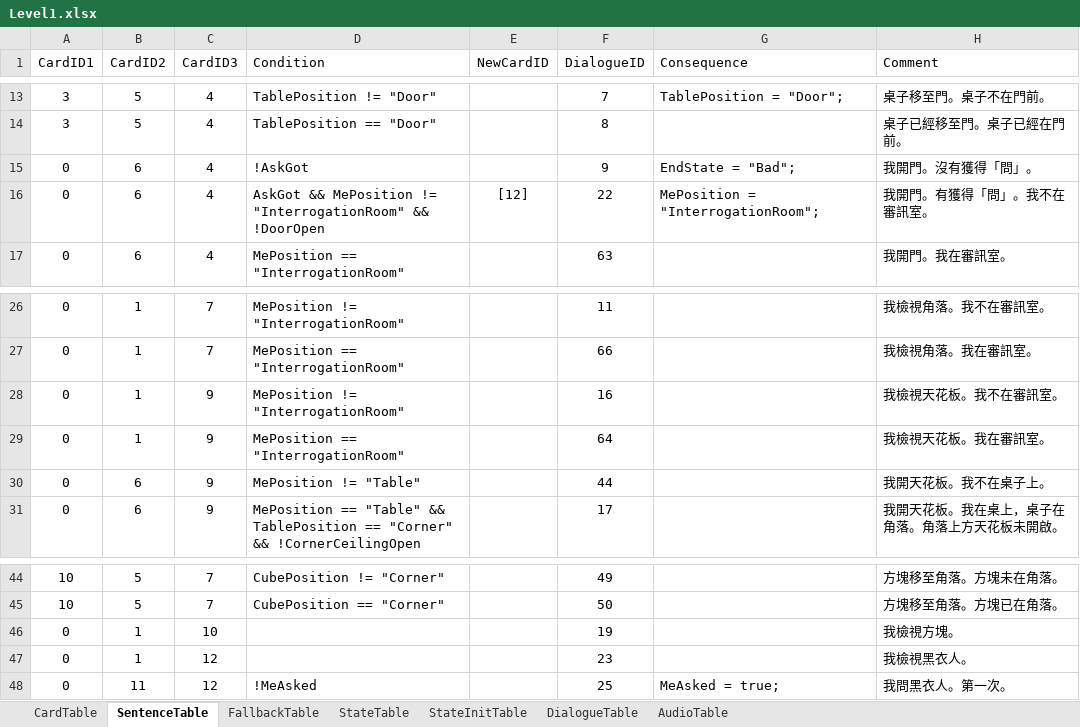
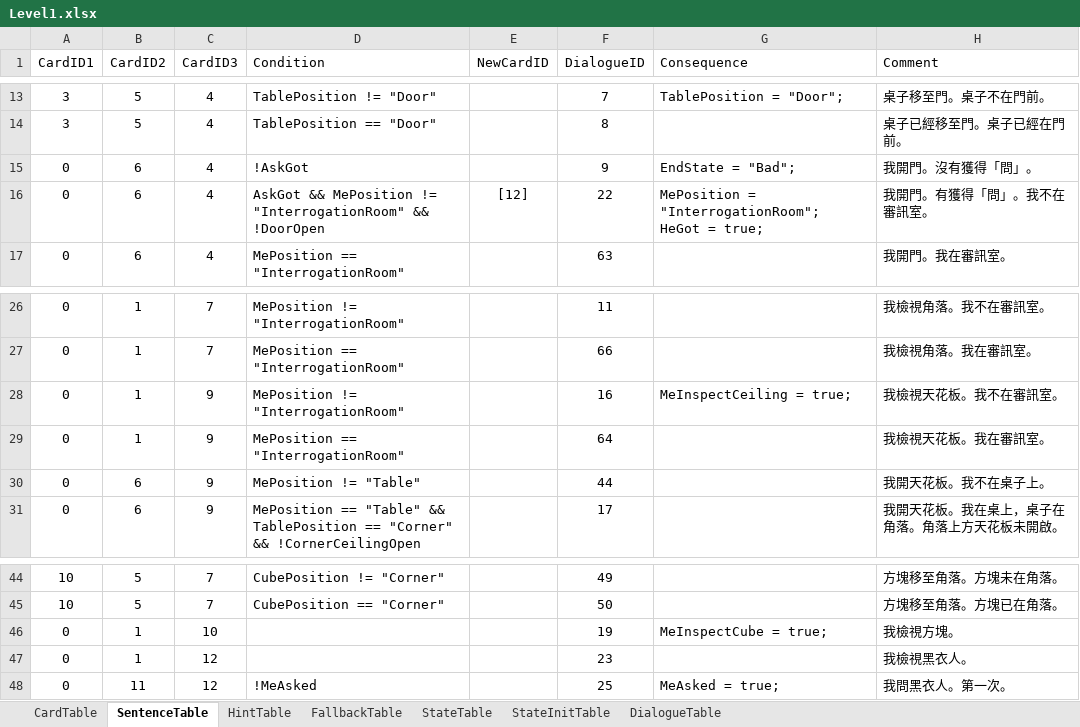
Before and after one commit to h3902340/WordPrisonHtml, an Excel workbook: table/Level1.xlsx, sheet SentenceTable, drawn as a sheet; only a part is shown, gaps mark what is left out; values as stored, in another font and other column widths than the file's, no borders; ↵ is a line break in a cell; the diff names each change by its address in the sheet, - before the commit and + after, or states it on an @@ line.

```diff
--- a/table/Level1.xlsx (sheet SentenceTable)
+++ b/table/Level1.xlsx (sheet SentenceTable)
-sheet tab: AudioTable
+sheet tab: HintTable
-G16 (Consequence): MePosition = "InterrogationRoom";
+G16 (Consequence): MePosition = "InterrogationRoom"; ↵ HeGot = true;
-G28 (Consequence): (empty)
+G28 (Consequence): MeInspectCeiling = true;
-G46 (Consequence): (empty)
+G46 (Consequence): MeInspectCube = true;
```
Also changed, not shown: sheet StateInitTable, 9 other files.
